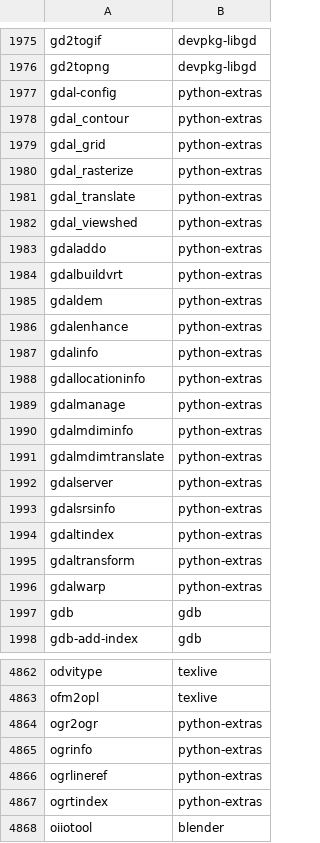
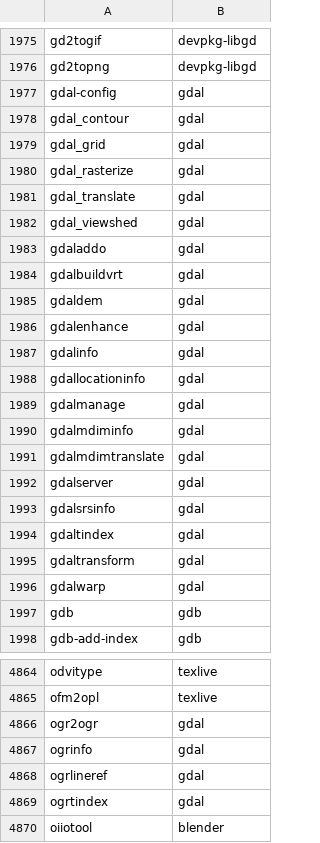
Before and after one commit to clearlinux-pkgs/cnf, a CSV file: commandlist.csv, drawn as a sheet; only a part is shown, gaps mark what is left out; the diff covers the shown part only.

Commit message:
update command list for 34900

```diff
--- a/commandlist.csv
+++ b/commandlist.csv
@@ -1976,22 +1976,22 @@ gd2togif	devpkg-libgd
 gd2topng	devpkg-libgd
-gdal-config	python-extras
-gdal_contour	python-extras
-gdal_grid	python-extras
-gdal_rasterize	python-extras
-gdal_translate	python-extras
-gdal_viewshed	python-extras
-gdaladdo	python-extras
-gdalbuildvrt	python-extras
-gdaldem	python-extras
-gdalenhance	python-extras
-gdalinfo	python-extras
-gdallocationinfo	python-extras
-gdalmanage	python-extras
-gdalmdiminfo	python-extras
-gdalmdimtranslate	python-extras
-gdalserver	python-extras
-gdalsrsinfo	python-extras
-gdaltindex	python-extras
-gdaltransform	python-extras
-gdalwarp	python-extras
+gdal-config	gdal
+gdal_contour	gdal
+gdal_grid	gdal
+gdal_rasterize	gdal
+gdal_translate	gdal
+gdal_viewshed	gdal
+gdaladdo	gdal
+gdalbuildvrt	gdal
+gdaldem	gdal
+gdalenhance	gdal
+gdalinfo	gdal
+gdallocationinfo	gdal
+gdalmanage	gdal
+gdalmdiminfo	gdal
+gdalmdimtranslate	gdal
+gdalserver	gdal
+gdalsrsinfo	gdal
+gdaltindex	gdal
+gdaltransform	gdal
+gdalwarp	gdal
 gdb	gdb
@@ -4863,6 +4865,6 @@ odvitype	texlive
 ofm2opl	texlive
-ogr2ogr	python-extras
-ogrinfo	python-extras
-ogrlineref	python-extras
-ogrtindex	python-extras
+ogr2ogr	gdal
+ogrinfo	gdal
+ogrlineref	gdal
+ogrtindex	gdal
 oiiotool	blender
```
Also changed, not shown: 2 added rows and 7 edited cells elsewhere in this file, 2 other files.
